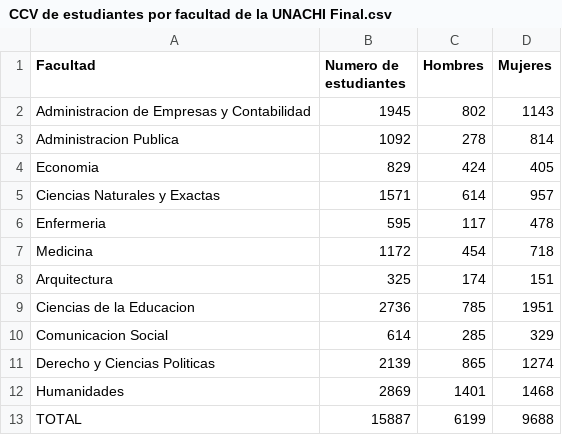
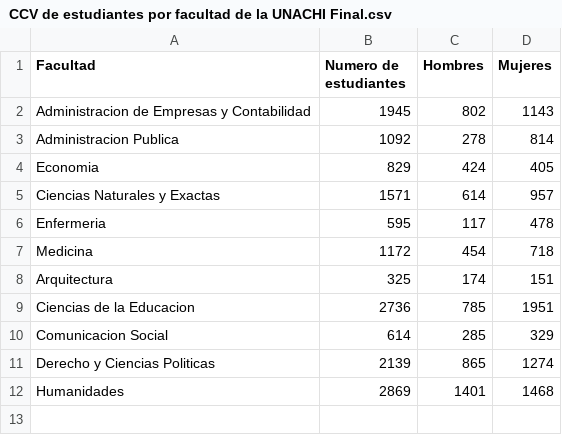
Before and after one commit to Jaroleo/QM-206, a CSV file: CCV de estudiantes por facultad de la UNACHI Final.csv, drawn as a sheet.

Commit message:
Update CCV de estudiantes por facultad de la UNACHI Final.csv

```diff
--- a/CCV de estudiantes por facultad de la UNACHI Final.csv
+++ b/CCV de estudiantes por facultad de la UNACHI Final.csv
@@ -12,2 +12 @@ Derecho y Ciencias Politicas,2139,865,1274
 Humanidades,2869,1401,1468
-TOTAL,15887,6199,9688
```
